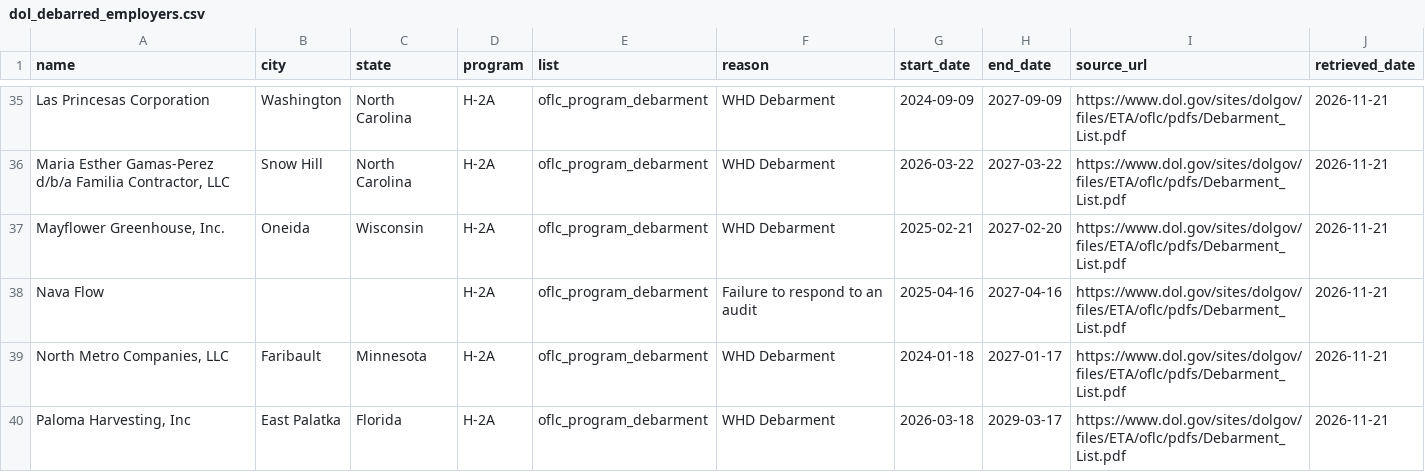
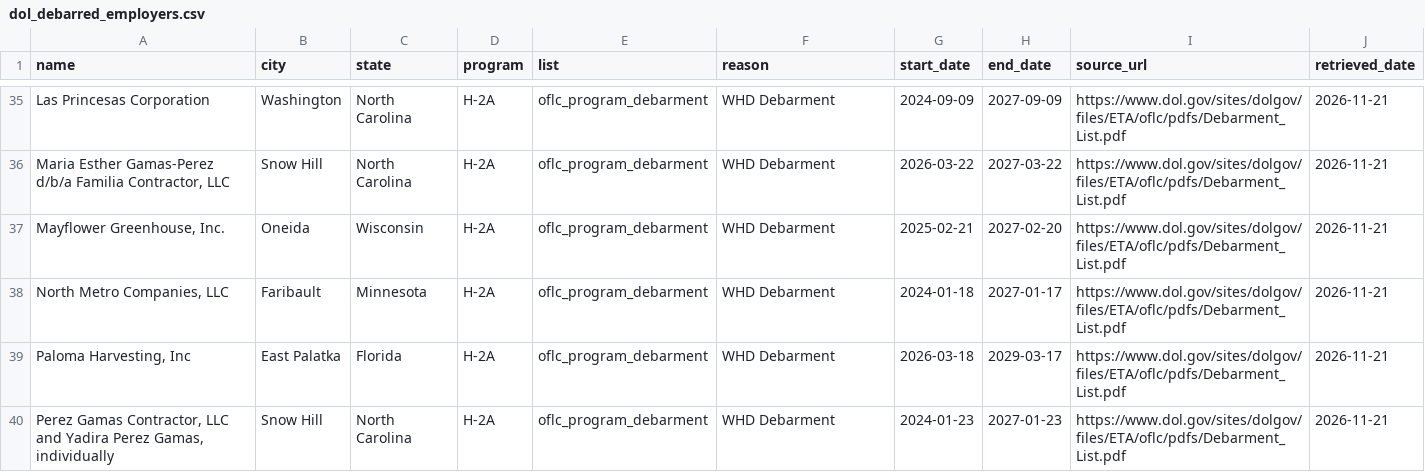
Before and after one commit to OfficialRRA/job-scam-companies, a CSV file: data/dol_debarred_employers.csv, drawn as a sheet; only a part is shown, gaps mark what is left out; the shorter side is filled out with more unchanged rows; the diff names each change by its address in the sheet, - before the commit and + after, or states it on an @@ line.

```diff
--- a/data/dol_debarred_employers.csv
+++ b/data/dol_debarred_employers.csv
-row 38: Nava Flow |  |  | H-2A | oflc_program_debarment | Failure to respond to an audit | 2025-04-16 | 2027-04-16 | https://www.dol.gov/sites/dolgov/files/ETA/oflc/pdfs/Debarment_List.pdf | 2026-11-21
```
